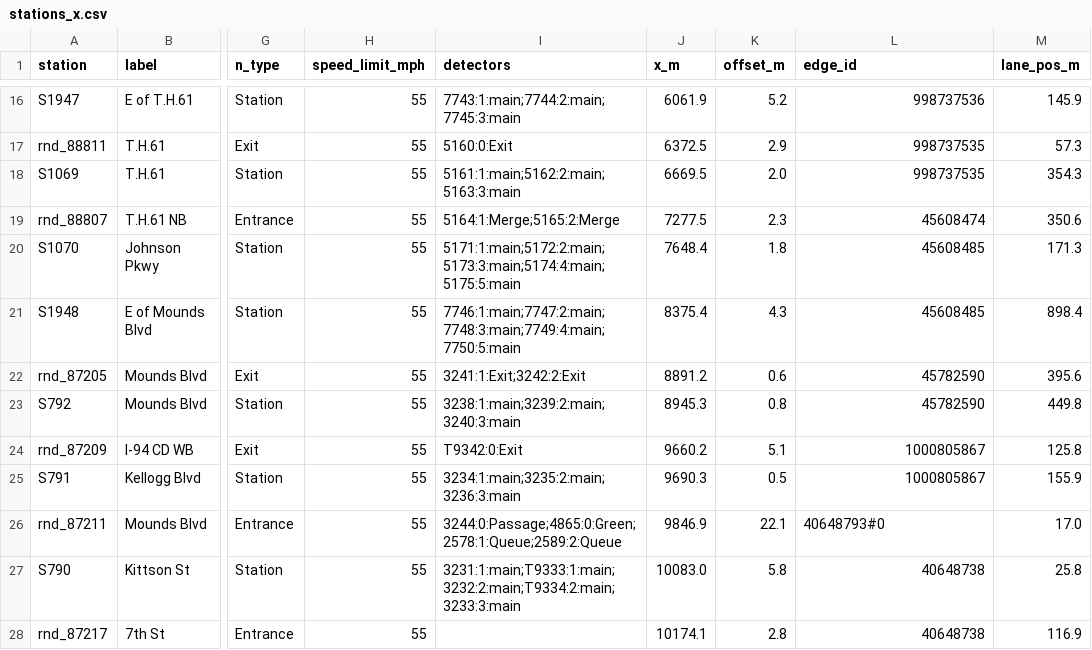
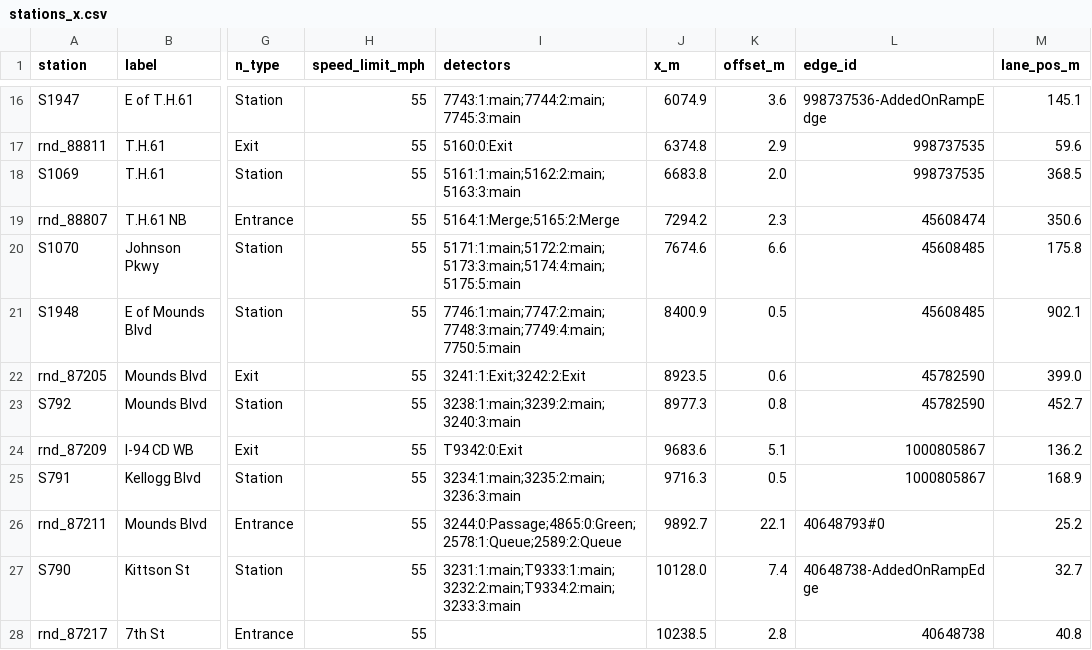
Before and after one commit to abc000cool/flowstate-v2, a CSV file: data/mndot/mndot_i94_wb_stpaul/stations_x.csv, drawn as a sheet; only a part is shown, gaps mark what is left out; the diff covers the shown part only; the diff names each change by its address in the sheet, - before the commit and + after, or states it on an @@ line.

```diff
--- a/data/mndot/mndot_i94_wb_stpaul/stations_x.csv
+++ b/data/mndot/mndot_i94_wb_stpaul/stations_x.csv
-J16 (x_m): 6061.9
+J16 (x_m): 6074.9
-K16 (offset_m): 5.2
+K16 (offset_m): 3.6
-L16 (edge_id): 998737536
+L16 (edge_id): 998737536-AddedOnRampEdge
-M16 (lane_pos_m): 145.9
+M16 (lane_pos_m): 145.1
-J17 (x_m): 6372.5
+J17 (x_m): 6374.8
-M17 (lane_pos_m): 57.3
+M17 (lane_pos_m): 59.6
-J18 (x_m): 6669.5
+J18 (x_m): 6683.8
-M18 (lane_pos_m): 354.3
+M18 (lane_pos_m): 368.5
-J19 (x_m): 7277.5
+J19 (x_m): 7294.2
-J20 (x_m): 7648.4
+J20 (x_m): 7674.6
-K20 (offset_m): 1.8
+K20 (offset_m): 6.6
-M20 (lane_pos_m): 171.3
+M20 (lane_pos_m): 175.8
-J21 (x_m): 8375.4
+J21 (x_m): 8400.9
-K21 (offset_m): 4.3
+K21 (offset_m): 0.5
-M21 (lane_pos_m): 898.4
+M21 (lane_pos_m): 902.1
-J22 (x_m): 8891.2
+J22 (x_m): 8923.5
-M22 (lane_pos_m): 395.6
+M22 (lane_pos_m): 399.0
-J23 (x_m): 8945.3
+J23 (x_m): 8977.3
-M23 (lane_pos_m): 449.8
+M23 (lane_pos_m): 452.7
-J24 (x_m): 9660.2
+J24 (x_m): 9683.6
-M24 (lane_pos_m): 125.8
+M24 (lane_pos_m): 136.2
-J25 (x_m): 9690.3
+J25 (x_m): 9716.3
-M25 (lane_pos_m): 155.9
+M25 (lane_pos_m): 168.9
-J26 (x_m): 9846.9
+J26 (x_m): 9892.7
-M26 (lane_pos_m): 17.0
+M26 (lane_pos_m): 25.2
-J27 (x_m): 10083.0
+J27 (x_m): 10128.0
-K27 (offset_m): 5.8
+K27 (offset_m): 7.4
-L27 (edge_id): 40648738
+L27 (edge_id): 40648738-AddedOnRampEdge
-M27 (lane_pos_m): 25.8
+M27 (lane_pos_m): 32.7
-J28 (x_m): 10174.1
+J28 (x_m): 10238.5
-M28 (lane_pos_m): 116.9
+M28 (lane_pos_m): 40.8
```
Also changed, not shown: 43 edited cells elsewhere in this file, 45 other files.
